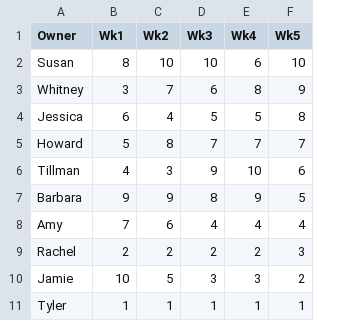
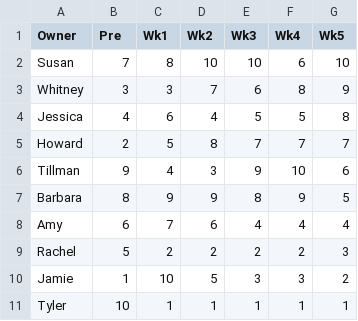
Before and after one commit to TylerAuer/nfl-wins-losses, a CSV file: rankingsByWeek.csv, drawn as a sheet; the diff names each change by its address in the sheet, - before the commit and + after, or states it on an @@ line.

Commit message:
BUGFIX: bumpchart now correctly shows and labels rankings when preseason ranking is excluded

```diff
--- a/rankingsByWeek.csv
+++ b/rankingsByWeek.csv
+column B (Pre), rows 2-11: 7 | 3 | 4 | 2 | 9 | 8 | 6 | 5 | 1 | 10
```
Also changed, not shown: 2 other files.
